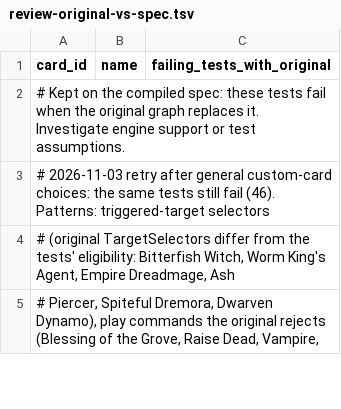
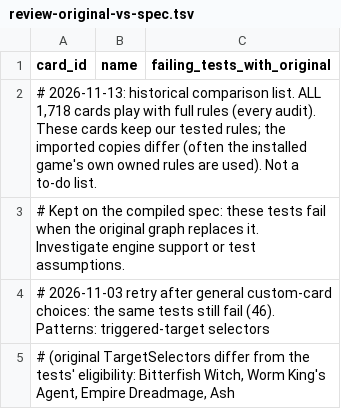
Before and after one commit to ArchAngelAries/tesl-everlasting, a TSV file: data/original-rules/review-original-vs-spec.tsv, drawn as a sheet; only a part is shown; the shorter side is filled out with more unchanged rows.

```diff
--- a/data/original-rules/review-original-vs-spec.tsv
+++ b/data/original-rules/review-original-vs-spec.tsv
@@ -1,2 +1,3 @@
 card_id	name	failing_tests_with_original
+# 2026-11-13: historical comparison list. ALL 1,718 cards play with full rules (every audit). These cards keep our tested rules; the imported copies differ (often the installed game's own owned rules are used). Not a to-do list.
 # Kept on the compiled spec: these tests fail when the original graph replaces it. Investigate engine support or test assumptions.
```
Also changed, not shown: 14 other files.
